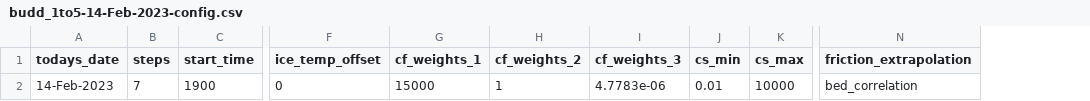
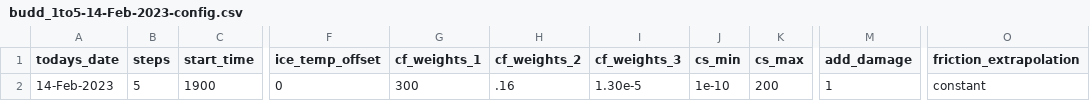
Before and after one commit to eyhl/Modeling-a-century-of-change-Kangerlussuaq-Glacier-1933-to-2021, a CSV file: Configs/budd_1to5-14-Feb-2023-config.csv, drawn as a sheet; only a part is shown, gaps mark what is left out; addresses are those after the commit; the diff names each change by its address in the sheet, - before the commit and + after, or states it on an @@ line.

Commit message:
budd plastic working

```diff
--- a/Configs/budd_1to5-14-Feb-2023-config.csv
+++ b/Configs/budd_1to5-14-Feb-2023-config.csv
+column M (add_damage), row 2: 1
-B2 (steps): 7
+B2 (steps): 5
-G2 (cf_weights_1): 15000
+G2 (cf_weights_1): 300
-H2 (cf_weights_2): 1
+H2 (cf_weights_2): .16
-I2 (cf_weights_3): 4.7783e-06
+I2 (cf_weights_3): 1.30e-5
-J2 (cs_min): 0.01
+J2 (cs_min): 1e-10
-K2 (cs_max): 10000
+K2 (cs_max): 200
-O2 (friction_extrapolation): bed_correlation
+O2 (friction_extrapolation): constant
```
Also changed, not shown: 10 other files.
